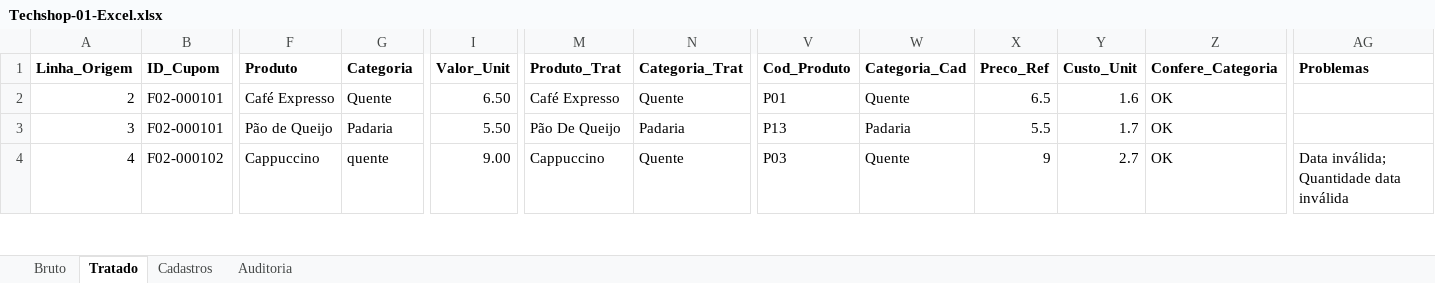
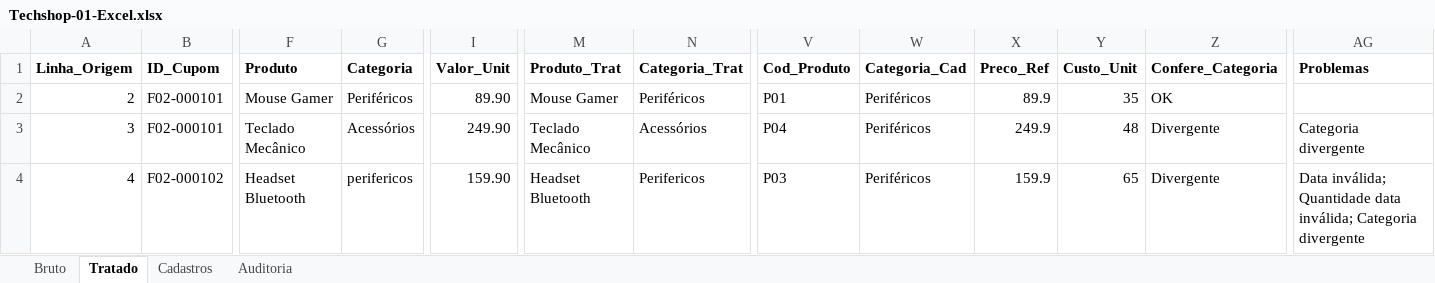
Before and after one commit to dsnakam/fatecsp-MA20262-equipe-23-techshop, an Excel workbook: Techshop/01-excel/Techshop-01-Excel.xlsx, sheet Tratado, drawn as a sheet; only a part is shown, gaps mark what is left out; values as stored, in another font and other column widths than the file's, no borders; conditional formats and table styles not drawn; the diff covers the shown part only; the diff names each change by its address in the sheet, - before the commit and + after, or states it on an @@ line.

```diff
--- a/Techshop/01-excel/Techshop-01-Excel.xlsx (sheet Tratado)
+++ b/Techshop/01-excel/Techshop-01-Excel.xlsx (sheet Tratado)
-F2 (Produto): Café Expresso
+F2 (Produto): Mouse Gamer
-G2 (Categoria): Quente
+G2 (Categoria): Periféricos
-I2 (Valor_Unit): 6.50
+I2 (Valor_Unit): 89.90
-M2 (Produto_Trat): Café Expresso
+M2 (Produto_Trat): Mouse Gamer
-N2 (Categoria_Trat): Quente
+N2 (Categoria_Trat): Periféricos
-W2 (Categoria_Cad): Quente
+W2 (Categoria_Cad): Periféricos
-X2 (Preco_Ref): 6.5
+X2 (Preco_Ref): 89.9
-Y2 (Custo_Unit): 1.6
+Y2 (Custo_Unit): 35
-F3 (Produto): Pão de Queijo
+F3 (Produto): Teclado Mecânico
-G3 (Categoria): Padaria
+G3 (Categoria): Acessórios
-I3 (Valor_Unit): 5.50
+I3 (Valor_Unit): 249.90
-M3 (Produto_Trat): Pão De Queijo
+M3 (Produto_Trat): Teclado Mecânico
-N3 (Categoria_Trat): Padaria
+N3 (Categoria_Trat): Acessórios
-V3 (Cod_Produto): P13
+V3 (Cod_Produto): P04
-W3 (Categoria_Cad): Padaria
+W3 (Categoria_Cad): Periféricos
-X3 (Preco_Ref): 5.5
+X3 (Preco_Ref): 249.9
-Y3 (Custo_Unit): 1.7
+Y3 (Custo_Unit): 48
-Z3:Z4 (Confere_Categoria): OK
+Z3:Z4 (Confere_Categoria): Divergente
-AG3 (Problemas): (empty)
+AG3 (Problemas): Categoria divergente
-F4 (Produto): Cappuccino
+F4 (Produto): Headset Bluetooth
-G4 (Categoria): quente
+G4 (Categoria): perifericos
-I4 (Valor_Unit): 9.00
+I4 (Valor_Unit): 159.90
-M4 (Produto_Trat): Cappuccino
+M4 (Produto_Trat): Headset Bluetooth
-N4 (Categoria_Trat): Quente
+N4 (Categoria_Trat): Perifericos
-W4 (Categoria_Cad): Quente
+W4 (Categoria_Cad): Periféricos
-X4 (Preco_Ref): 9
+X4 (Preco_Ref): 159.9
-Y4 (Custo_Unit): 2.7
+Y4 (Custo_Unit): 65
-AG4 (Problemas): …Quantidade data inválida
+AG4 (Problemas): …Quantidade data inválida; Categoria divergente
```
Also changed, not shown: 111 edited cells elsewhere in this sheet, sheet Cadastros, sheet Bruto, sheet Auditoria, Techshop/dados_brutos/cadastro_produtos_transcrito.xlsx, Techshop/dados_brutos/vendas/vendas_F02_zona_sul_SIMULADO.xlsx.
